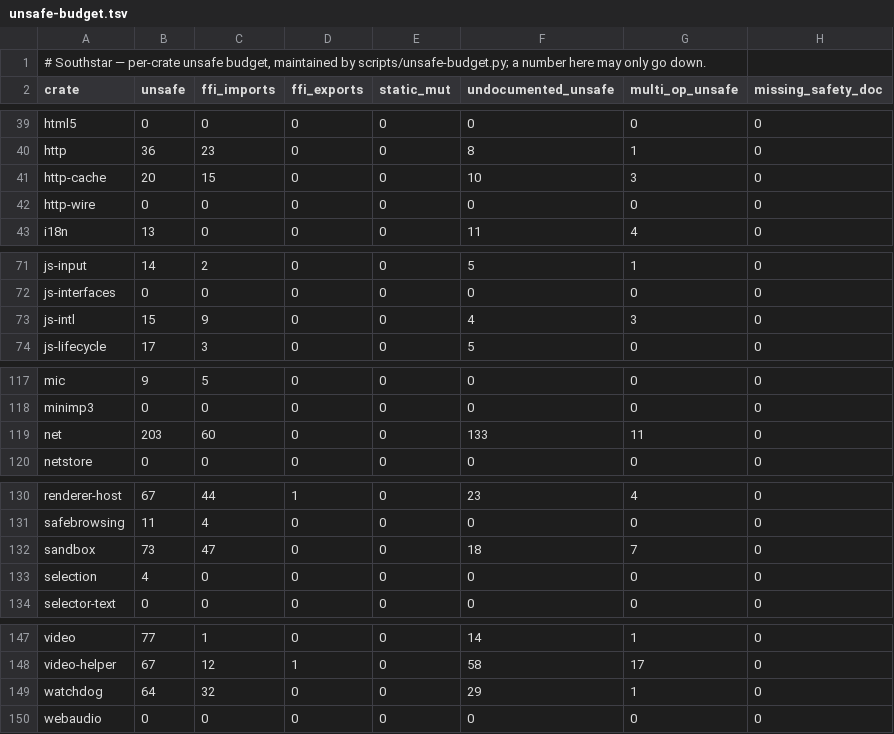
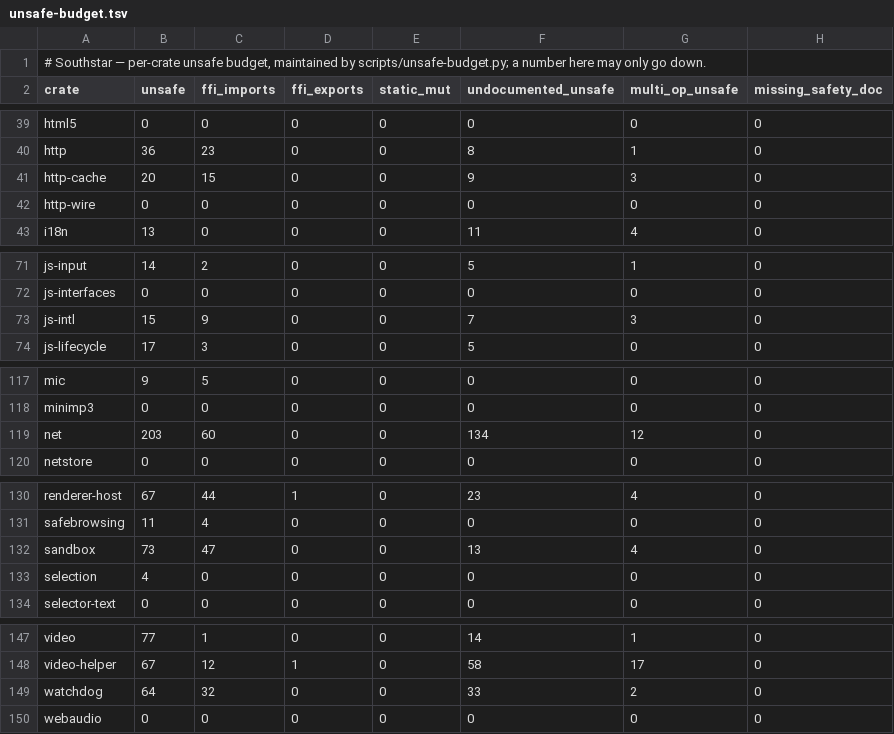
Before and after one commit to nordstjernen-web/southstar-browser, a TSV file: rust/unsafe-budget.tsv, drawn as a sheet; only a part is shown, gaps mark what is left out.

```diff
--- a/rust/unsafe-budget.tsv
+++ b/rust/unsafe-budget.tsv
@@ -40,3 +40,3 @@ html5	0	0	0	0	0	0	0
 http	36	23	0	0	8	1	0
-http-cache	20	15	0	0	10	3	0
+http-cache	20	15	0	0	9	3	0
 http-wire	0	0	0	0	0	0	0
@@ -72,3 +72,3 @@ js-input	14	2	0	0	5	1	0
 js-interfaces	0	0	0	0	0	0	0
-js-intl	15	9	0	0	4	3	0
+js-intl	15	9	0	0	7	3	0
 js-lifecycle	17	3	0	0	5	0	0
@@ -118,3 +118,3 @@ mic	9	5	0	0	0	0	0
 minimp3	0	0	0	0	0	0	0
-net	203	60	0	0	133	11	0
+net	203	60	0	0	134	12	0
 netstore	0	0	0	0	0	0	0
@@ -131,3 +131,3 @@ renderer-host	67	44	1	0	23	4	0
 safebrowsing	11	4	0	0	0	0	0
-sandbox	73	47	0	0	18	7	0
+sandbox	73	47	0	0	13	4	0
 selection	4	0	0	0	0	0	0
@@ -148,3 +148,3 @@ video	77	1	0	0	14	1	0
 video-helper	67	12	1	0	58	17	0
-watchdog	64	32	0	0	29	1	0
+watchdog	64	32	0	0	33	2	0
 webaudio	0	0	0	0	0	0	0
```
Also changed, not shown: 1 other file.
